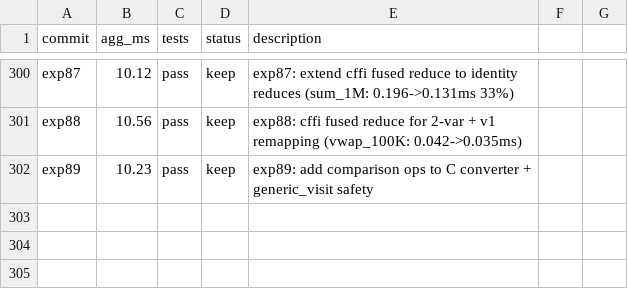
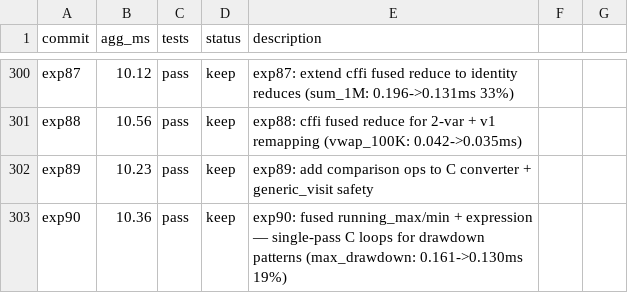
Before and after one commit to briangu/klongpy, a TSV file: results.tsv, drawn as a sheet; only a part is shown, gaps mark what is left out.

```diff
--- a/results.tsv
+++ b/results.tsv
@@ -302 +302,2 @@ exp88	10.56	pass	keep	exp88: cffi fused reduce for 2-var + v1 remapping (vwap_10
 exp89	10.23	pass	keep	exp89: add comparison ops to C converter + generic_visit safety
+exp90	10.36	pass	keep	exp90: fused running_max/min + expression — single-pass C loops for drawdown patterns (max_drawdown: 0.161->0.130ms 19%)
```
Also changed, not shown: 1 other file.
